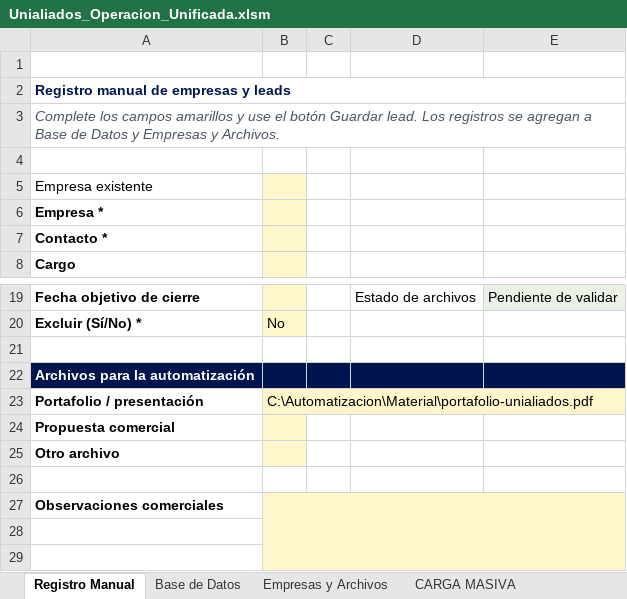
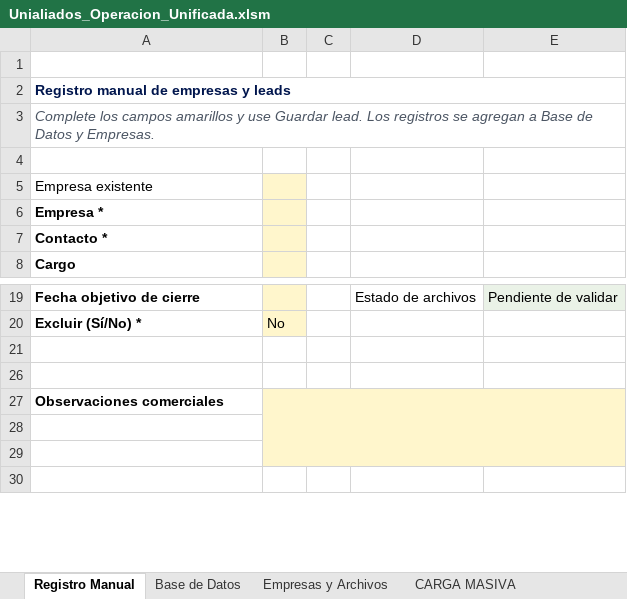
Before and after one commit to JorgeRamos5ig/unialiados-workflow-auto, an Excel workbook: Unialiados_Operacion_Unificada.xlsm, sheet Registro Manual, drawn as a sheet; only a part is shown, gaps mark what is left out; the shorter side is filled out with more unchanged rows; values as stored, in another font and other column widths than the file's, no borders; charts and pictures not drawn; the diff names each change by its address in the sheet, - before the commit and + after, or states it on an @@ line.

```diff
--- a/Unialiados_Operacion_Unificada.xlsm (sheet Registro Manual)
+++ b/Unialiados_Operacion_Unificada.xlsm (sheet Registro Manual)
-A3: …y use el botón Guardar lead. Los registros se agregan a Base de Datos y Empresas y Archivos.
+A3: …y use Guardar lead. Los registros se agregan a Base de Datos y Empresas.
-row 22: Archivos para la automatización
-row 23: Portafolio / presentación | C:\Automatizacion\Material\portafolio-unialiados.pdf
-row 24: Propuesta comercial
-row 25: Otro archivo
```
Also changed, not shown: sheet Empresas y Archivos, 1 other file.
